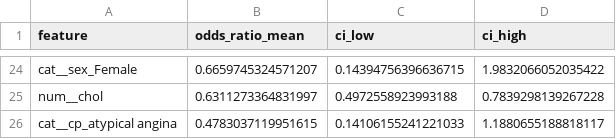
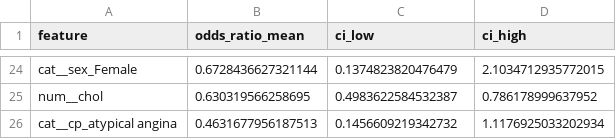
Before and after one commit to gianMtuveri/heart-disease-bayesian, a CSV file: results/bayes_odds_ratios.csv, drawn as a sheet; only a part is shown, gaps mark what is left out; the diff covers the shown part only; the diff names each change by its address in the sheet, - before the commit and + after, or states it on an @@ line.

```diff
--- a/results/bayes_odds_ratios.csv
+++ b/results/bayes_odds_ratios.csv
-B24 (odds_ratio_mean): 0.6659745324571207
+B24 (odds_ratio_mean): 0.6728436627321144
-C24 (ci_low): 0.14394756396636715
+C24 (ci_low): 0.1374823820476479
-D24 (ci_high): 1.9832066052035422
+D24 (ci_high): 2.1034712935772015
-B25 (odds_ratio_mean): 0.6311273364831997
+B25 (odds_ratio_mean): 0.630319566258695
-C25 (ci_low): 0.4972558923993188
+C25 (ci_low): 0.4983622584532387
-D25 (ci_high): 0.7839298139267228
+D25 (ci_high): 0.786178999637952
-B26 (odds_ratio_mean): 0.4783037119951615
+B26 (odds_ratio_mean): 0.4631677956187513
-C26 (ci_low): 0.14106155241221033
+C26 (ci_low): 0.1456609219342732
-D26 (ci_high): 1.1880655188818117
+D26 (ci_high): 1.1176925033202934
```
Also changed, not shown: 4 added rows, 4 removed rows and 54 edited cells elsewhere in this file, results/bayes_auc_draws.csv, 16 other files.
